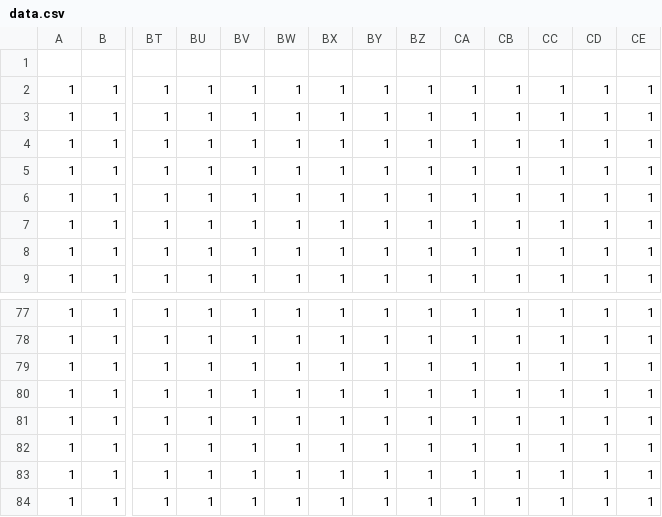
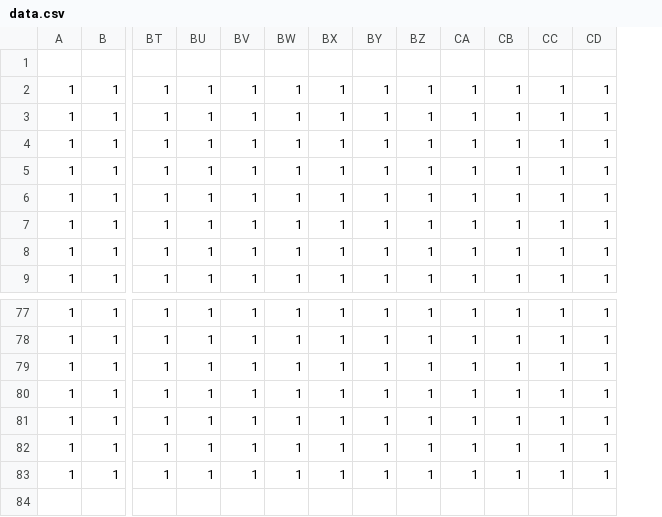
Before and after one commit to 2670961598/2022summer, a CSV file: data.csv, drawn as a sheet; only a part is shown, gaps mark what is left out; rows hold the shown columns only; the diff names each change by its address in the sheet, - before the commit and + after, or states it on an @@ line.

```diff
--- a/data.csv
+++ b/data.csv
-column CE, rows 2-9: all 1; rows 77-83: all 1
-row 84: 1 | 1 | 1 | 1 | 1 | 1 | 1 | 1 | 1 | 1 | 1 | 1 | 1 | 1
```
Also changed, not shown: 3 other files.
